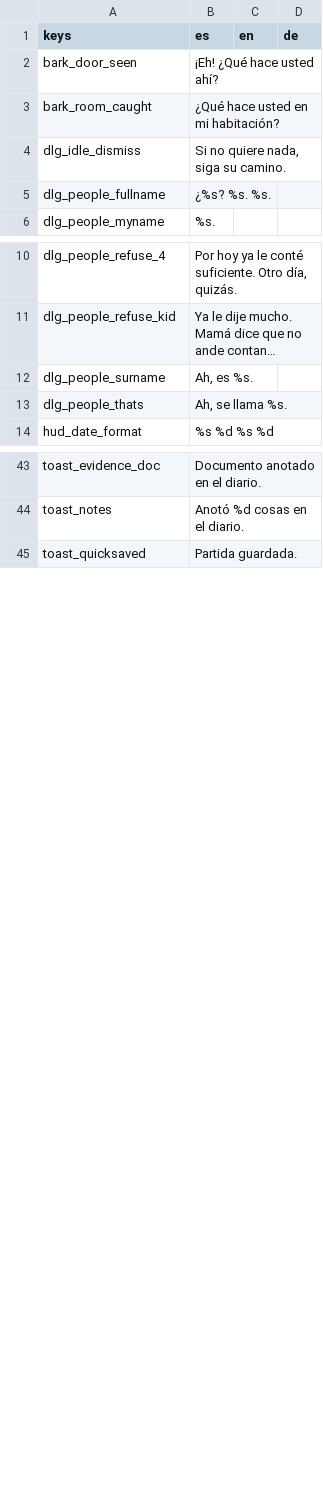
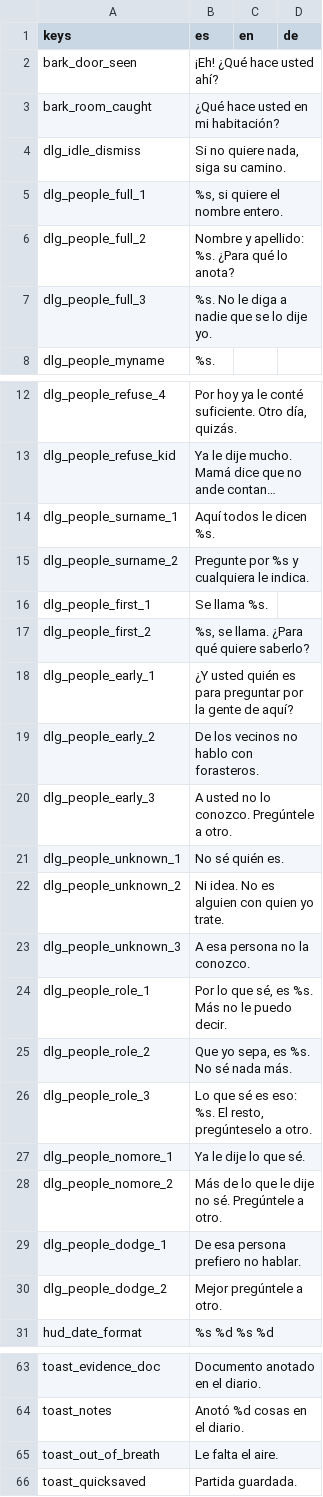
Before and after one commit to gabriel3iri/fichin-framework, a CSV file: addons/jornada/translations/jornada.csv, drawn as a sheet; only a part is shown, gaps mark what is left out; long unchanged cells end in …; removed rows and columns are numbered as before the commit, all else as after; the diff covers the shown part only; the diff names each change by its address in the sheet, - before the commit and + after, or states it on an @@ line.

Commit message:
jornada al día con Rabenholz 17:47 (rama 0031, b5f58d6)
Energía (Stamina), billetera (Wallet), carteles (Notices) y escolta; opciones de diálogo con cost y cant_afford;
preguntar por alguien con voces y lazos; retratos de 96x96 (pixel/portrait.py) y la caja de diálogo y el diario que
toman su tamaño; props animados (frames/fps), planos (flat), apoyados (raise) y sin sombra; puertas interiores con
otra pieza (escaleras), en la pared sur o en cuartos sin salida propia; estilos de pared con zócalo y puerta.

```diff
--- a/addons/jornada/translations/jornada.csv
+++ b/addons/jornada/translations/jornada.csv
-row 5: dlg_people_fullname | ¿%s? %s. %s.
+row 5: dlg_people_full_1 | %s, si quiere el nombre entero.
+row 6: dlg_people_full_2 | Nombre y apellido: %s. ¿Para qué lo anota?
+row 7: dlg_people_full_3 | %s. No le diga a nadie que se lo dije yo.
-row 12: dlg_people_surname | Ah, es %s.
-row 13: dlg_people_thats | Ah, se llama %s.
+row 14: dlg_people_surname_1 | Aquí todos le dicen %s.
+row 15: dlg_people_surname_2 | Pregunte por %s y cualquiera le indica.
+row 16: dlg_people_first_1 | Se llama %s.
+row 17: dlg_people_first_2 | %s, se llama. ¿Para qué quiere saberlo?
+row 18: dlg_people_early_1 | ¿Y usted quién es para preguntar por la gente de aquí?
+row 19: dlg_people_early_2 | De los vecinos no hablo con forasteros.
+row 20: dlg_people_early_3 | A usted no lo conozco. Pregúntele a otro.
+row 21: dlg_people_unknown_1 | No sé quién es.
+row 22: dlg_people_unknown_2 | Ni idea. No es alguien con quien yo trate.
+row 23: dlg_people_unknown_3 | A esa persona no la conozco.
+row 24: dlg_people_role_1 | Por lo que sé, es %s. Más no le puedo decir.
+row 25: dlg_people_role_2 | Que yo sepa, es %s. No sé nada más.
+row 26: dlg_people_role_3 | Lo que sé es eso: %s. El resto, pregúnteselo a otro.
+row 27: dlg_people_nomore_1 | Ya le dije lo que sé.
+row 28: dlg_people_nomore_2 | Más de lo que le dije no sé. Pregúntele a otro.
+row 29: dlg_people_dodge_1 | De esa persona prefiero no hablar.
+row 30: dlg_people_dodge_2 | Mejor pregúntele a otro.
+row 65: toast_out_of_breath | Le falta el aire.
```
Also changed, not shown: 14 added rows and 3 edited cells elsewhere in this file, examples/primer_dia/assets/translations/game.csv, 53 other files.
